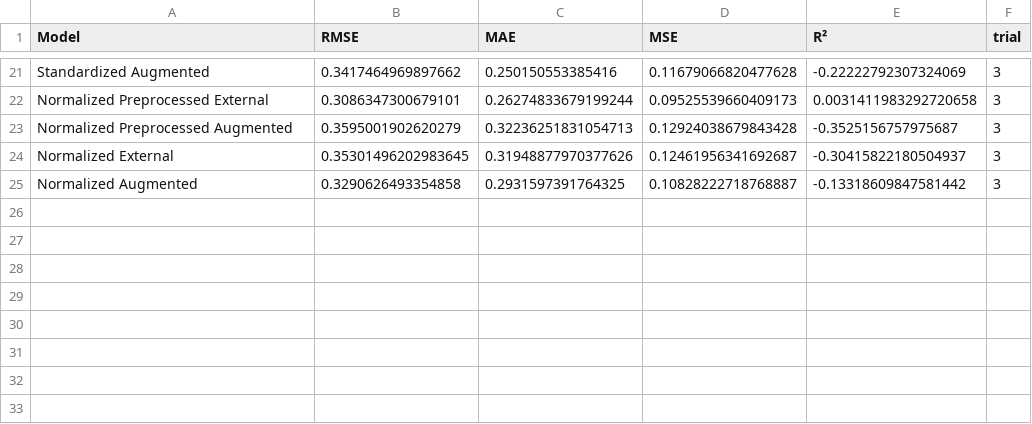
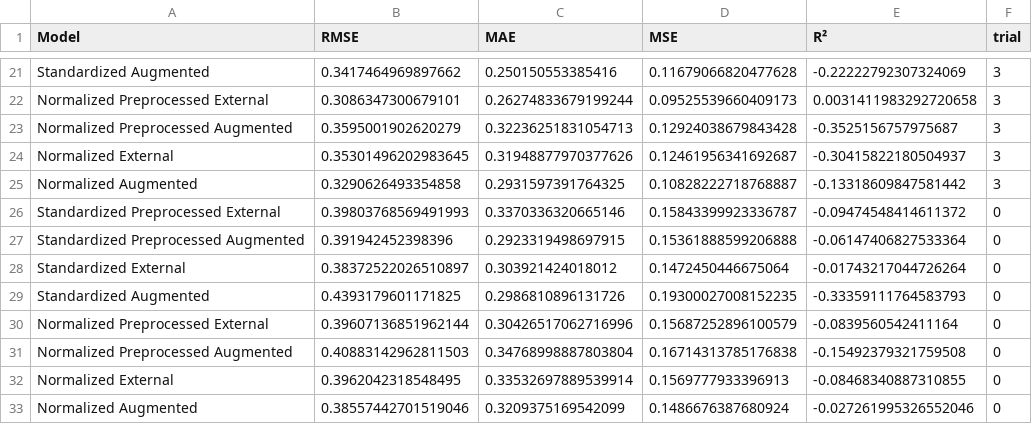
Before and after one commit to woaine/calcifer, a CSV file: reports/results/testing/default_pa/default/default_pa_default_comparison.csv, drawn as a sheet; only a part is shown, gaps mark what is left out; the diff names each change by its address in the sheet, - before the commit and + after, or states it on an @@ line.

Commit message:
chore: generate updated data and figures from testing analysis

```diff
--- a/reports/results/testing/default_pa/default/default_pa_default_comparison.csv
+++ b/reports/results/testing/default_pa/default/default_pa_default_comparison.csv
+row 26: Standardized Preprocessed External | 0.39803768569491993 | 0.3370336320665146 | 0.15843399923336787 | -0.09474548414611372 | 0
+row 27: Standardized Preprocessed Augmented | 0.391942452398396 | 0.2923319498697915 | 0.15361888599206888 | -0.06147406827533364 | 0
+row 28: Standardized External | 0.38372522026510897 | 0.303921424018012 | 0.1472450446675064 | -0.01743217044726264 | 0
+row 29: Standardized Augmented | 0.4393179601171825 | 0.2986810896131726 | 0.19300027008152235 | -0.33359111764583793 | 0
+row 30: Normalized Preprocessed External | 0.39607136851962144 | 0.30426517062716996 | 0.15687252896100579 | -0.0839560542411164 | 0
+row 31: Normalized Preprocessed Augmented | 0.40883142962811503 | 0.34768998887803804 | 0.16714313785176838 | -0.15492379321759508 | 0
+row 32: Normalized External | 0.3962042318548495 | 0.33532697889539914 | 0.1569777933396913 | -0.08468340887310855 | 0
+row 33: Normalized Augmented | 0.38557442701519046 | 0.3209375169542099 | 0.1486676387680924 | -0.027261995326552046 | 0
```
Also changed, not shown: reports/results/testing/cooled/cooled/cooled_cooled_comparison.csv, reports/results/testing/default_pa/cooled/default_pa_cooled_comparison.csv, 41 other files.
